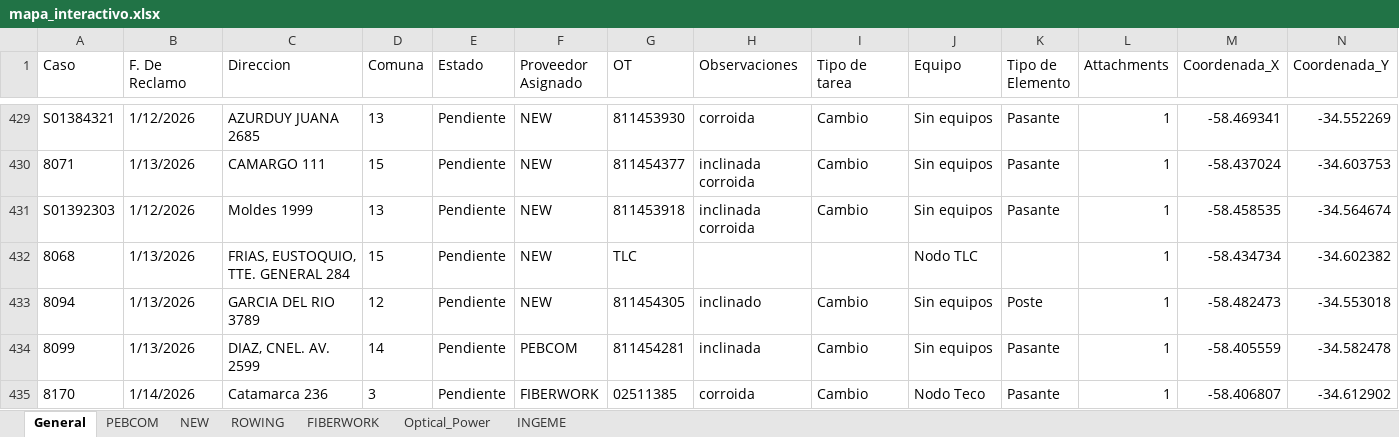
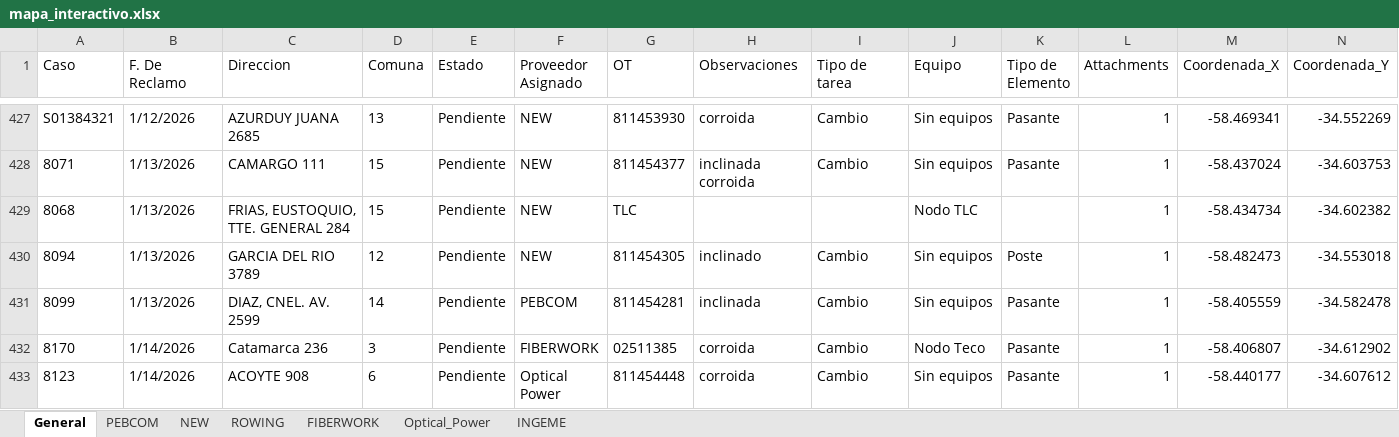
Before and after one commit to gestiondereclamosteco/pendientes_mantenimiento, an Excel workbook: mapa_interactivo.xlsx, sheet General, drawn as a sheet; only a part is shown, gaps mark what is left out; the shorter side is filled out with more unchanged rows; values as stored, in another font and other column widths than the file's, no borders; rows hold the shown columns only; the diff covers the shown part only; the diff names each change by its address in the sheet, - before the commit and + after, or states it on an @@ line.

Commit message:
Actualizacion automatica del mapa (2026-05-27 12:06:33)

```diff
--- a/mapa_interactivo.xlsx (sheet General)
+++ b/mapa_interactivo.xlsx (sheet General)
-row 431: S01392303 | 1/12/2026 | Moldes 1999 | 13 | Pendiente | NEW | 811453918 | inclinada corroida | Cambio | Sin equipos | Pasante | 1 | -58.458535 | -34.564674
```
Also changed, not shown: 11 removed rows elsewhere in this sheet, sheet NEW, 1 other file.
